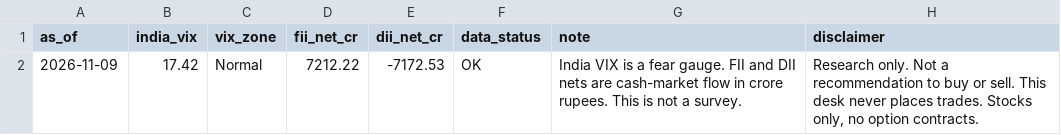
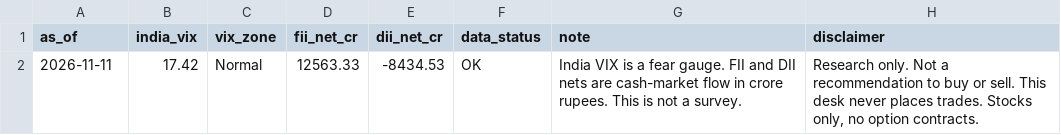
Before and after one commit to PatelNicknp/nicks-india-stock-desk, a CSV file: data/aaii_sentiment.csv, drawn as a sheet.

```diff
--- a/data/aaii_sentiment.csv
+++ b/data/aaii_sentiment.csv
@@ -1,2 +1,2 @@
 as_of,india_vix,vix_zone,fii_net_cr,dii_net_cr,data_status,note,disclaimer
-2026-11-09,17.42,Normal,7212.22,-7172.53,OK,India VIX is a fear gauge. FII and DII nets are cash-market flow in crore rupees. This is not a survey.,"Research only. Not a recommendation to buy or sell. This desk never places trades. Stocks only, no option contracts."
+2026-11-11,17.42,Normal,12563.33,-8434.53,OK,India VIX is a fear gauge. FII and DII nets are cash-market flow in crore rupees. This is not a survey.,"Research only. Not a recommendation to buy or sell. This desk never places trades. Stocks only, no option contracts."
```
Also changed, not shown: cache/fii_dii.csv, cache/news.csv, 9 other files.
